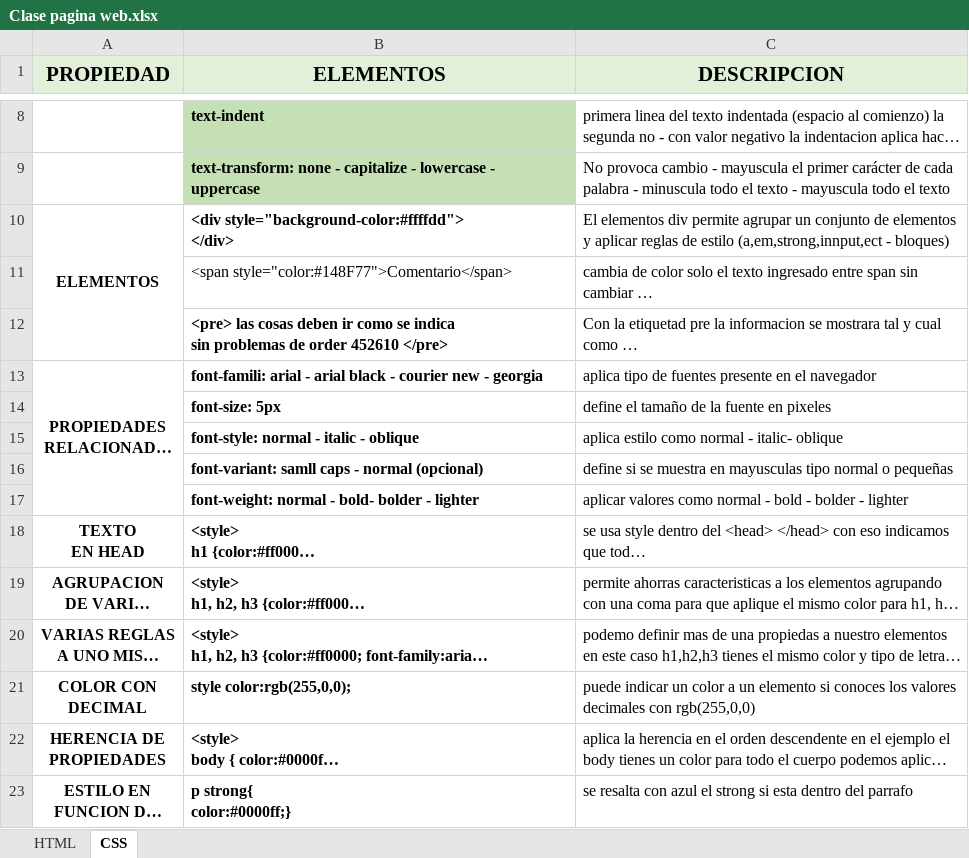
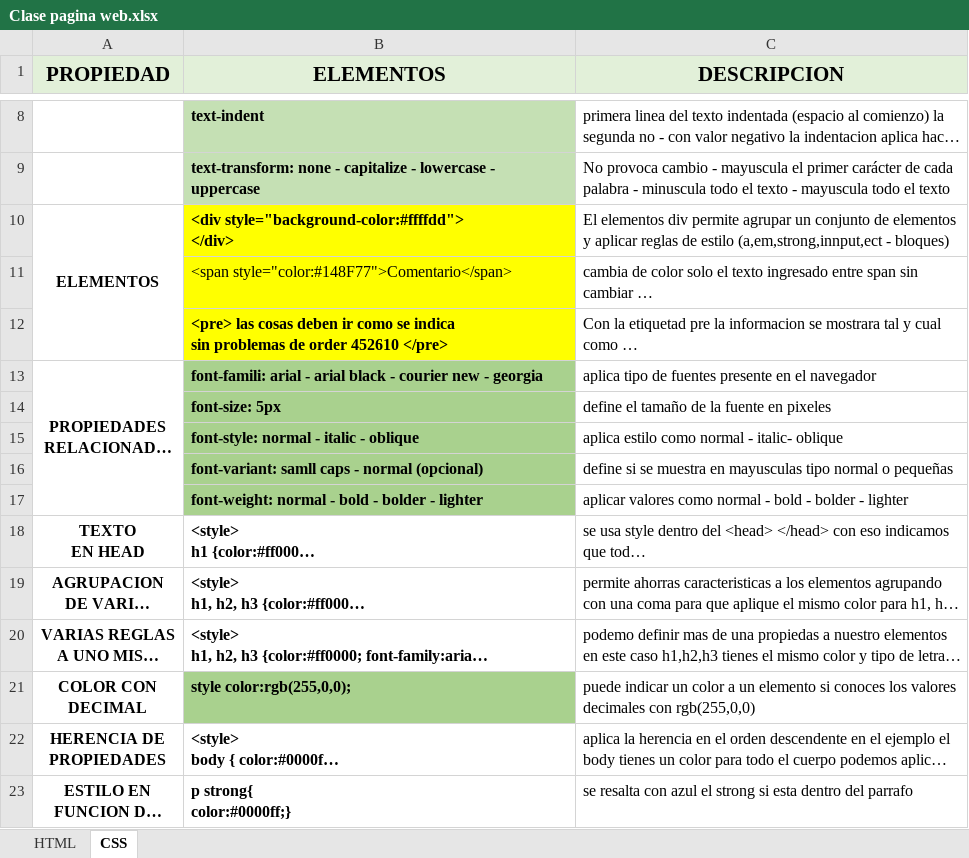
Before and after one commit to Jeffusilero/Html-CSS-Javascript-para-principiantes, an Excel workbook: Clase pagina web.xlsx, sheet CSS, drawn as a sheet; only a part is shown, gaps mark what is left out; long unchanged cells end in …; values as stored, in another font and other column widths than the file's, no borders; charts and pictures not drawn; the diff covers the shown part only; the diff names each change by its address in the sheet, - before the commit and + after, or states it on an @@ line.

```diff
--- a/Clase pagina web.xlsx (sheet CSS)
+++ b/Clase pagina web.xlsx (sheet CSS)
-B10:B12 fill: none
+B10:B12 fill: #FFFF00
-B13:B17 fill: none
+B13:B17 fill: #A9D18E
-B17 (ELEMENTOS): font-weight: normal - bold- bolder - lighter
+B17 (ELEMENTOS): font-weight: normal - bold - bolder - lighter
-B21 fill: none
+B21 fill: #A9D18E
```
Also changed, not shown: cell formats elsewhere in this sheet, 4 other files.
